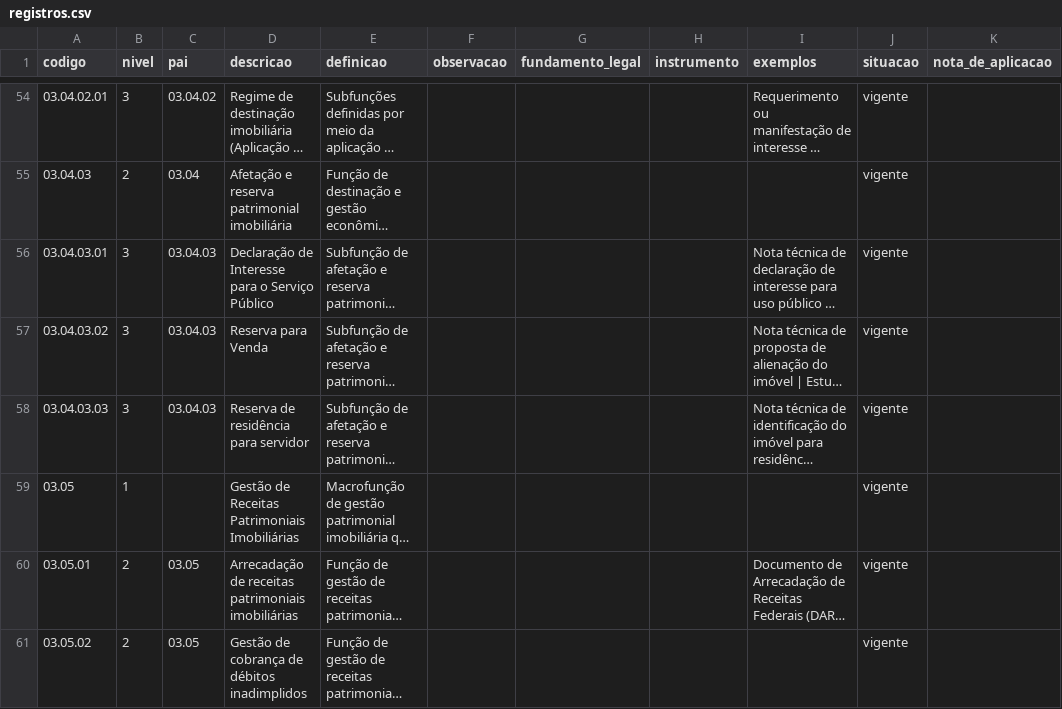
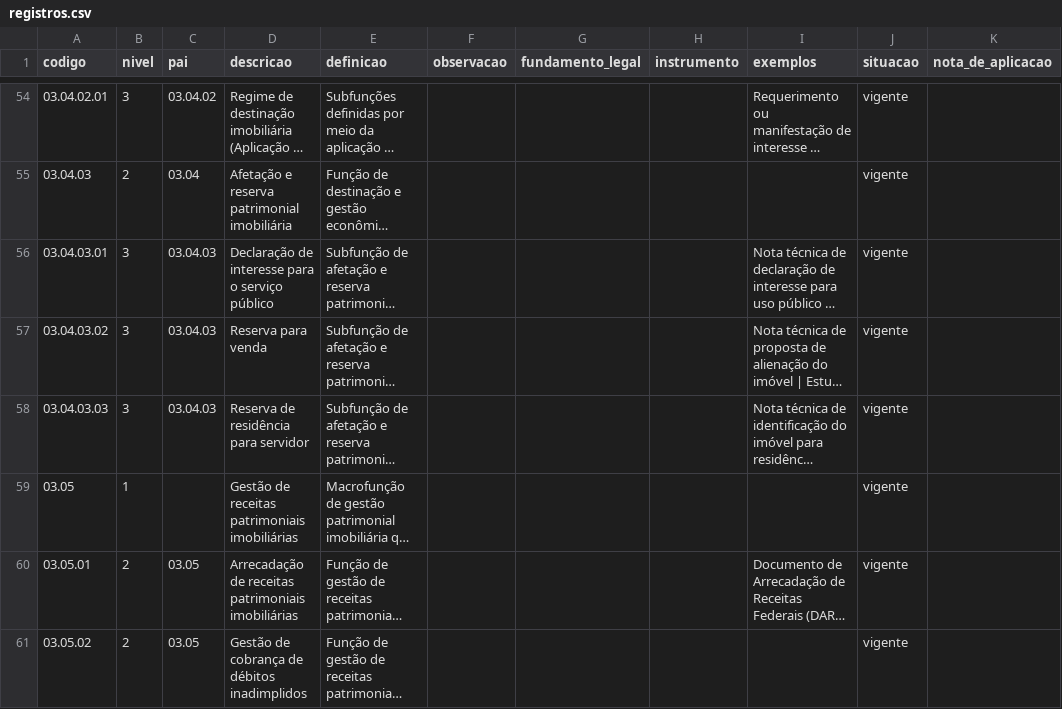
Before and after one commit to SPU-ProjetoseProcessos/tabelas-taxonomicas-spu, a CSV file: dados/tt03-funcoes-finalisticas/registros.csv, drawn as a sheet; only a part is shown, gaps mark what is left out; long unchanged cells end in …; the diff covers the shown part only; the diff names each change by its address in the sheet, - before the commit and + after, or states it on an @@ line.

```diff
--- a/dados/tt03-funcoes-finalisticas/registros.csv
+++ b/dados/tt03-funcoes-finalisticas/registros.csv
-D56 (descricao): Declaração de Interesse para o Serviço Público
+D56 (descricao): Declaração de interesse para o serviço público
-D57 (descricao): Reserva para Venda
+D57 (descricao): Reserva para venda
-D59 (descricao): Gestão de Receitas Patrimoniais Imobiliárias
+D59 (descricao): Gestão de receitas patrimoniais imobiliárias
```
Also changed, not shown: 12 edited cells elsewhere in this file, 9 other files.
